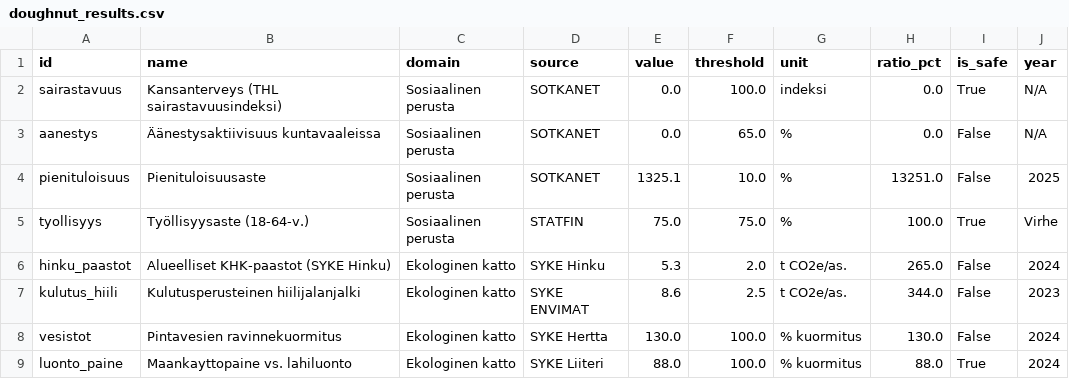
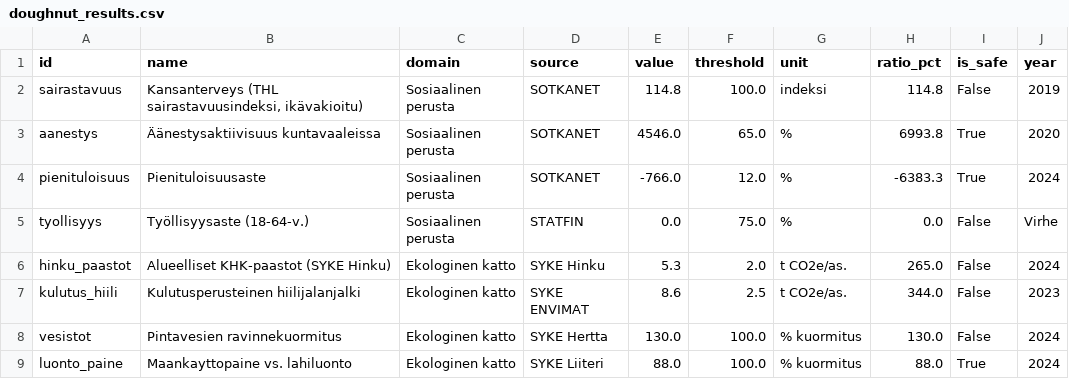
Before and after one commit to kouvolan-vihreat/kuntadonitsi_kouvola, a CSV file: doughnut_results.csv, drawn as a sheet.

```diff
--- a/doughnut_results.csv
+++ b/doughnut_results.csv
@@ -1,6 +1,6 @@
 id,name,domain,source,value,threshold,unit,ratio_pct,is_safe,year
-sairastavuus,Kansanterveys (THL sairastavuusindeksi),Sosiaalinen perusta,SOTKANET,0.0,100.0,indeksi,0.0,True,N/A
-aanestys,Äänestysaktiivisuus kuntavaaleissa,Sosiaalinen perusta,SOTKANET,0.0,65.0,%,0.0,False,N/A
-pienituloisuus,Pienituloisuusaste,Sosiaalinen perusta,SOTKANET,1325.1,10.0,%,13251.0,False,2025
-tyollisyys,Työllisyysaste (18-64-v.),Sosiaalinen perusta,STATFIN,75.0,75.0,%,100.0,True,Virhe
+sairastavuus,"Kansanterveys (THL sairastavuusindeksi, ikävakioitu)",Sosiaalinen perusta,SOTKANET,114.8,100.0,indeksi,114.8,False,2019
+aanestys,Äänestysaktiivisuus kuntavaaleissa,Sosiaalinen perusta,SOTKANET,4546.0,65.0,%,6993.8,True,2020
+pienituloisuus,Pienituloisuusaste,Sosiaalinen perusta,SOTKANET,-766.0,12.0,%,-6383.3,True,2024
+tyollisyys,Työllisyysaste (18-64-v.),Sosiaalinen perusta,STATFIN,0.0,75.0,%,0.0,False,Virhe
 hinku_paastot,Alueelliset KHK-paastot (SYKE Hinku),Ekologinen katto,SYKE Hinku,5.3,2.0,t CO2e/as.,265.0,False,2024
```
